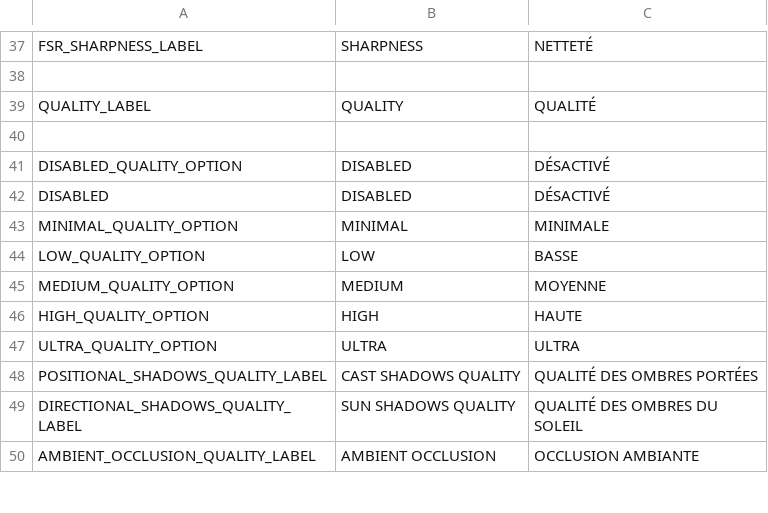
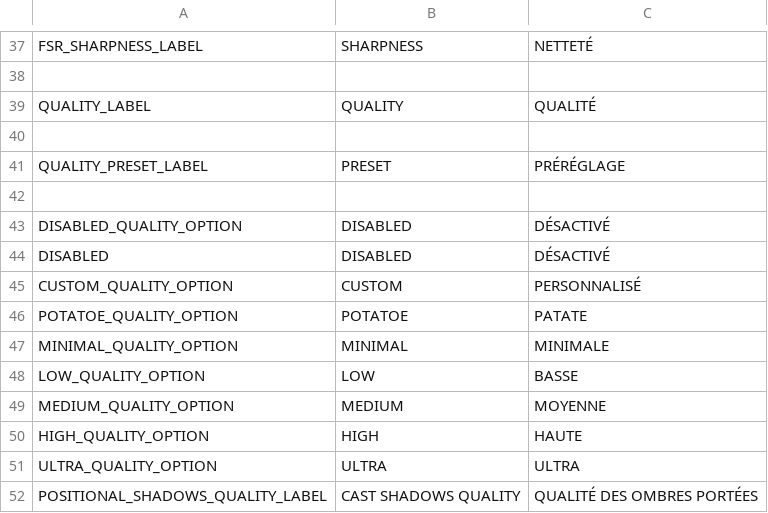
Before and after one commit to LekloOno/Get-Deaded, a CSV file: Client/config/localization/escape_menu/settings/video/settings_video_loc.csv, drawn as a sheet; only a part is shown, gaps mark what is left out; the shorter side is filled out with more unchanged rows.

Commit message:
Quality preset localization

```diff
--- a/Client/config/localization/escape_menu/settings/video/settings_video_loc.csv
+++ b/Client/config/localization/escape_menu/settings/video/settings_video_loc.csv
@@ -40,4 +40,8 @@ QUALITY_LABEL,QUALITY,QUALITÉ
 
+QUALITY_PRESET_LABEL,PRESET,PRÉRÉGLAGE
+
 DISABLED_QUALITY_OPTION,DISABLED,DÉSACTIVÉ
 DISABLED,DISABLED,DÉSACTIVÉ
+CUSTOM_QUALITY_OPTION,CUSTOM,PERSONNALISÉ
+POTATOE_QUALITY_OPTION,POTATOE,PATATE
 MINIMAL_QUALITY_OPTION,MINIMAL,MINIMALE
```
Also changed, not shown: 1 other file.
